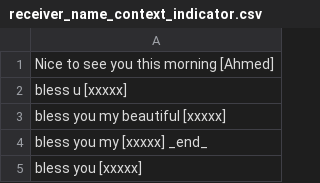
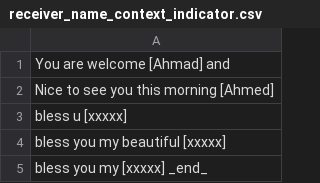
Before and after one commit to shinew13/sms_indicators_en, a CSV file: receiver_name_context_indicator.csv, drawn as a sheet; only a part is shown; the shorter side is filled out with more unchanged rows; the diff names each change by its address in the sheet, - before the commit and + after, or states it on an @@ line.

Commit message:
Update receiver_name_context_indicator.csv

```diff
--- a/receiver_name_context_indicator.csv
+++ b/receiver_name_context_indicator.csv
+row 1: You are welcome [Ahmad] and
```
